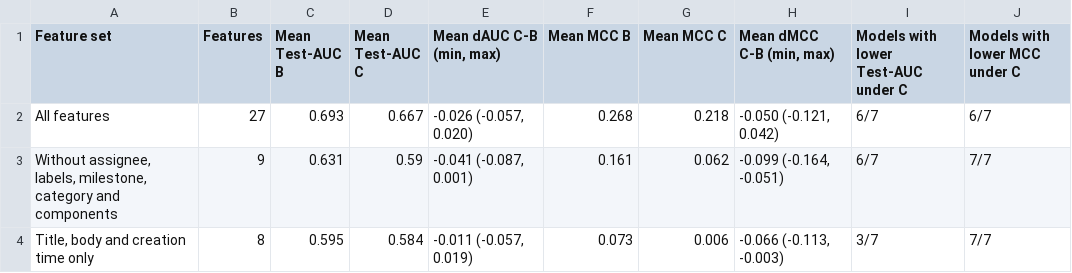
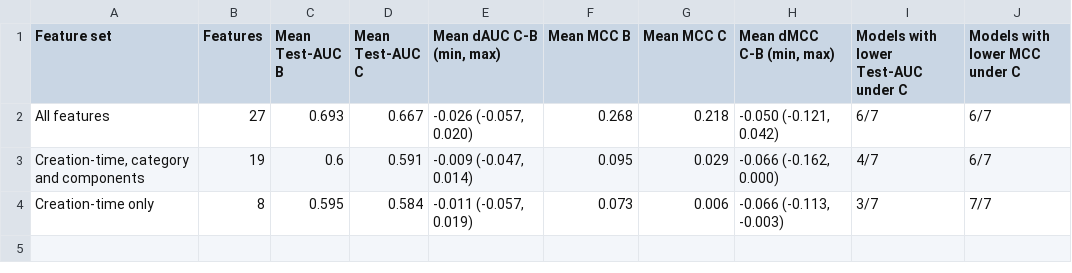
Before and after one commit to ages-replication/ages-resolution-time, a CSV file: Tables/creation_time_features.csv, drawn as a sheet.

Commit message:
Add files via upload

```diff
--- a/Tables/creation_time_features.csv
+++ b/Tables/creation_time_features.csv
@@ -2,3 +2,3 @@ Feature set,Features,Mean Test-AUC B,Mean Test-AUC C,"Mean dAUC C-B (min, max)",
 All features,27,0.693,0.667,"-0.026 (-0.057, 0.020)",0.268,0.218,"-0.050 (-0.121, 0.042)",6/7,6/7
-"Without assignee, labels, milestone, category and components",9,0.631,0.59,"-0.041 (-0.087, 0.001)",0.161,0.062,"-0.099 (-0.164, -0.051)",6/7,7/7
-"Title, body and creation time only",8,0.595,0.584,"-0.011 (-0.057, 0.019)",0.073,0.006,"-0.066 (-0.113, -0.003)",3/7,7/7
+"Creation-time, category and components",19,0.6,0.591,"-0.009 (-0.047, 0.014)",0.095,0.029,"-0.066 (-0.162, 0.000)",4/7,6/7
+Creation-time only,8,0.595,0.584,"-0.011 (-0.057, 0.019)",0.073,0.006,"-0.066 (-0.113, -0.003)",3/7,7/7
```
